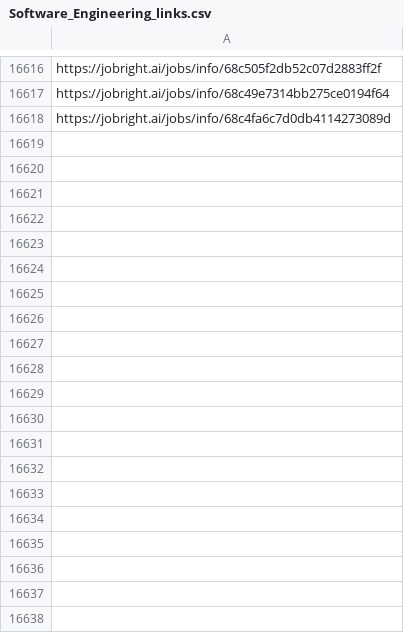
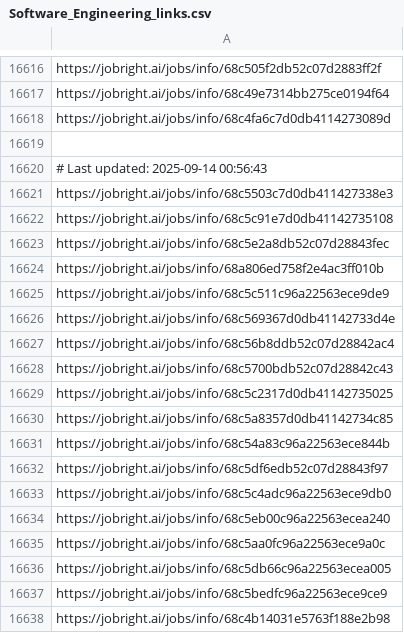
Before and after one commit to Pradeepsingh61/job_DE1, a CSV file: Software_Engineering_links.csv, drawn as a sheet; only a part is shown, gaps mark what is left out; the diff covers the shown part only; the diff names each change by its address in the sheet, - before the commit and + after, or states it on an @@ line.

```diff
--- a/Software_Engineering_links.csv
+++ b/Software_Engineering_links.csv
+row 16619: (empty)
+row 16620: # Last updated: 2025-09-14 00:56:43
+row 16621: https://jobright.ai/jobs/info/68c5503c7d0db411427338e3
+row 16622: https://jobright.ai/jobs/info/68c5c91e7d0db41142735108
+row 16623: https://jobright.ai/jobs/info/68c5e2a8db52c07d28843fec
+row 16624: https://jobright.ai/jobs/info/68a806ed758f2e4ac3ff010b
+row 16625: https://jobright.ai/jobs/info/68c5c511c96a22563ece9de9
+row 16626: https://jobright.ai/jobs/info/68c569367d0db41142733d4e
+row 16627: https://jobright.ai/jobs/info/68c56b8ddb52c07d28842ac4
+row 16628: https://jobright.ai/jobs/info/68c5700bdb52c07d28842c43
+row 16629: https://jobright.ai/jobs/info/68c5c2317d0db41142735025
+row 16630: https://jobright.ai/jobs/info/68c5a8357d0db41142734c85
+row 16631: https://jobright.ai/jobs/info/68c54a83c96a22563ece844b
+row 16632: https://jobright.ai/jobs/info/68c5df6edb52c07d28843f97
+row 16633: https://jobright.ai/jobs/info/68c5c4adc96a22563ece9db0
+row 16634: https://jobright.ai/jobs/info/68c5eb00c96a22563ecea240
+row 16635: https://jobright.ai/jobs/info/68c5aa0fc96a22563ece9a0c
+row 16636: https://jobright.ai/jobs/info/68c5db66c96a22563ecea005
+row 16637: https://jobright.ai/jobs/info/68c5bedfc96a22563ece9ce9
+row 16638: https://jobright.ai/jobs/info/68c4b14031e5763f188e2b98
```
Also changed, not shown: 9 added rows elsewhere in this file, Arts_and_Entertainment.csv, Human_Resources.csv, 29 other files.
